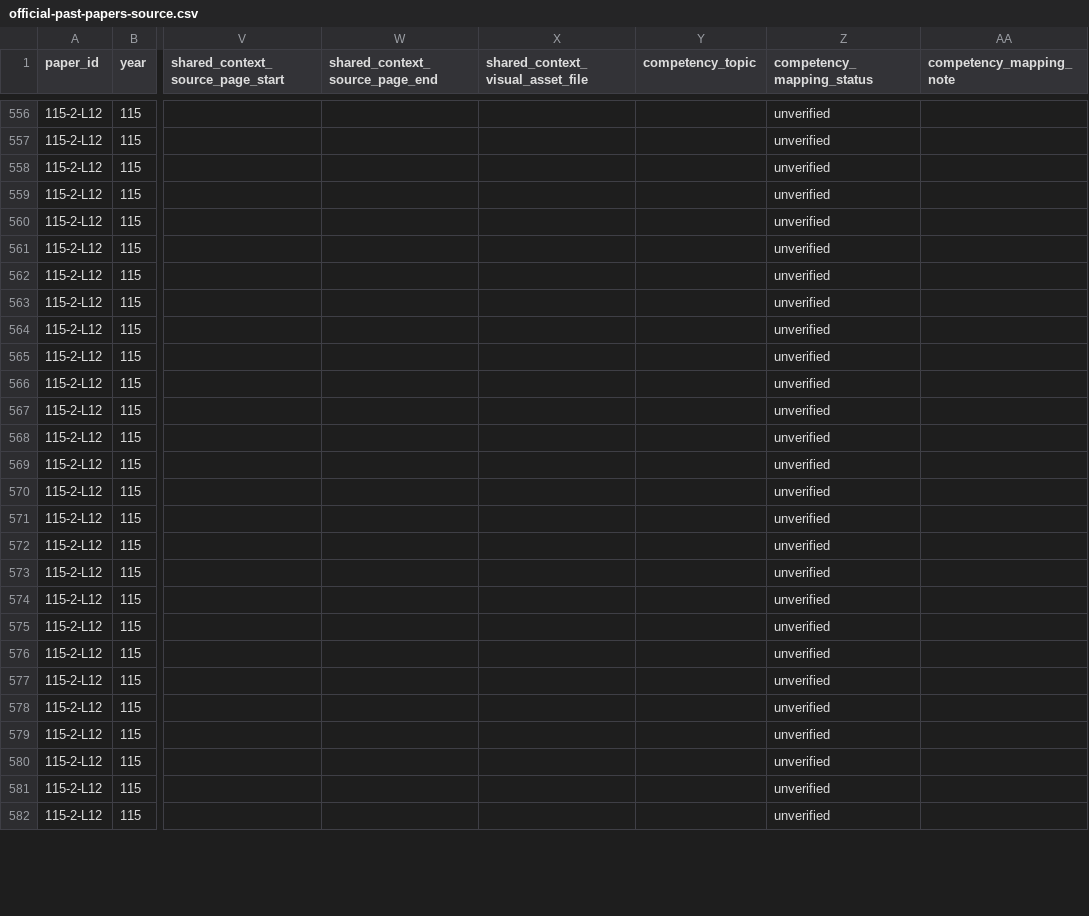
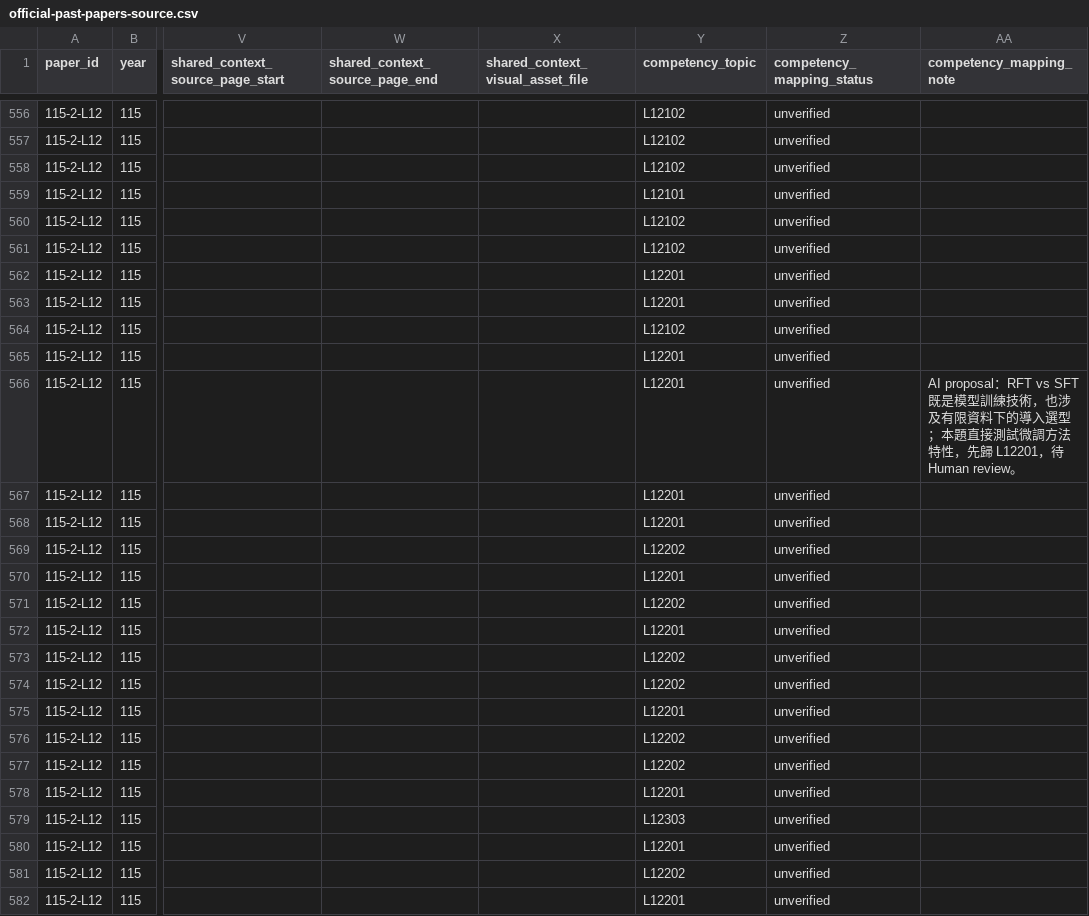
Before and after one commit to Naiyi-Chia/IPAS-AI-trainer, a CSV file: data/official-past-papers-source.csv, drawn as a sheet; only a part is shown, gaps mark what is left out; the diff covers the shown part only; the diff names each change by its address in the sheet, - before the commit and + after, or states it on an @@ line.

Commit message:
data: verify 115-2-L11 and propose 115-2-L12 mappings

```diff
--- a/data/official-past-papers-source.csv
+++ b/data/official-past-papers-source.csv
-Y556:Y558 (competency_topic): (empty)
+Y556:Y558 (competency_topic): L12102
-Y559 (competency_topic): (empty)
+Y559 (competency_topic): L12101
-Y560:Y561 (competency_topic): (empty)
+Y560:Y561 (competency_topic): L12102
-Y562:Y563 (competency_topic): (empty)
+Y562:Y563 (competency_topic): L12201
-Y564 (competency_topic): (empty)
+Y564 (competency_topic): L12102
-Y565:Y568 (competency_topic): (empty)
+Y565:Y568 (competency_topic): L12201
-AA566 (competency_mapping_note): (empty)
+AA566 (competency_mapping_note): AI proposal：RFT vs SFT 既是模型訓練技術，也涉及有限資料下的導入選型；本題直接測試微調方法特性，先歸 L12201，待 Human review。
-Y569 (competency_topic): (empty)
+Y569 (competency_topic): L12202
-Y570 (competency_topic): (empty)
+Y570 (competency_topic): L12201
-Y571 (competency_topic): (empty)
+Y571 (competency_topic): L12202
-Y572 (competency_topic): (empty)
+Y572 (competency_topic): L12201
-Y573:Y574 (competency_topic): (empty)
+Y573:Y574 (competency_topic): L12202
-Y575 (competency_topic): (empty)
+Y575 (competency_topic): L12201
-Y576:Y577 (competency_topic): (empty)
+Y576:Y577 (competency_topic): L12202
-Y578 (competency_topic): (empty)
+Y578 (competency_topic): L12201
-Y579 (competency_topic): (empty)
+Y579 (competency_topic): L12303
-Y580 (competency_topic): (empty)
+Y580 (competency_topic): L12201
-Y581 (competency_topic): (empty)
+Y581 (competency_topic): L12202
-Y582 (competency_topic): (empty)
+Y582 (competency_topic): L12201
```
Also changed, not shown: 77 edited cells elsewhere in this file.
